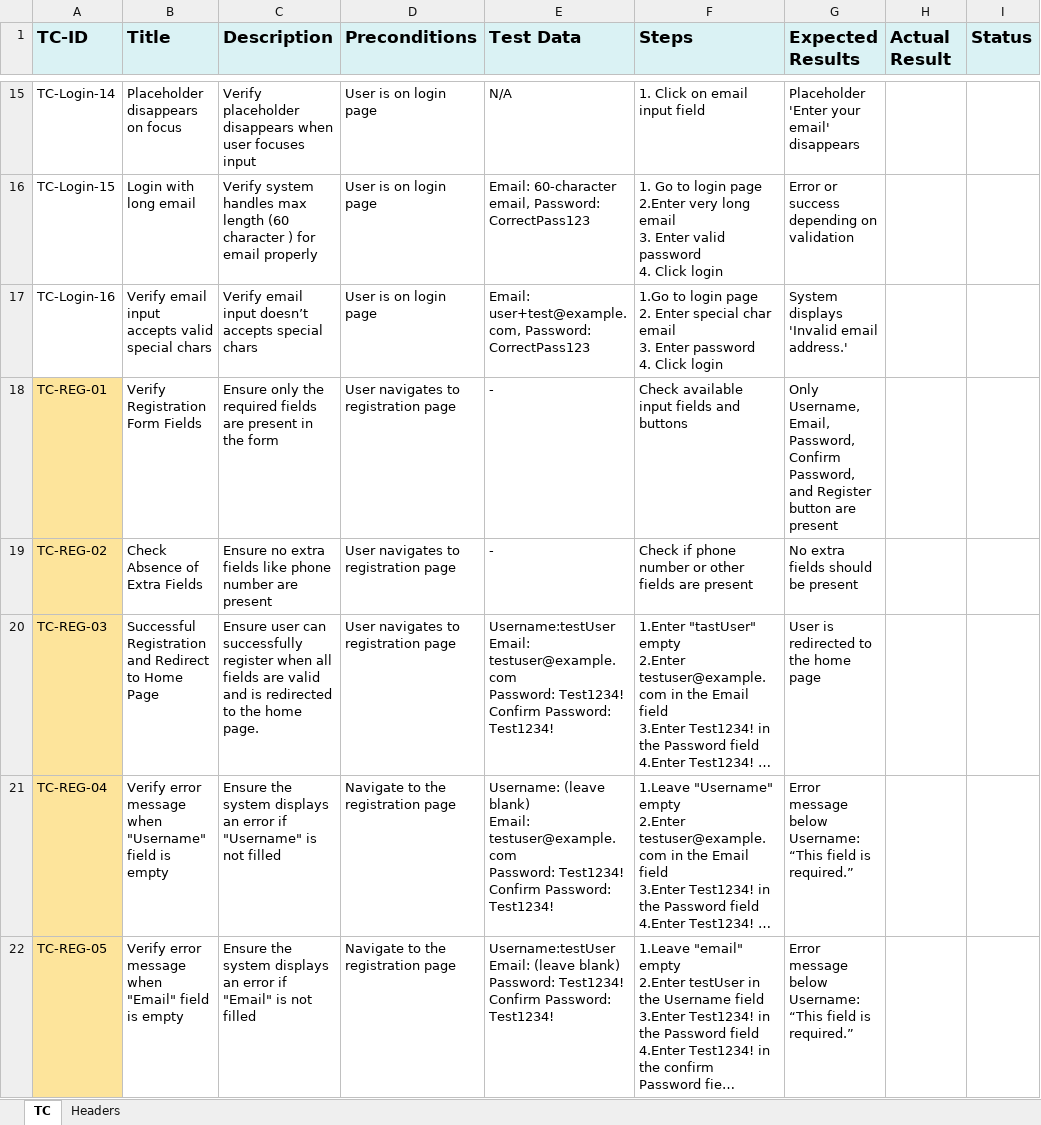
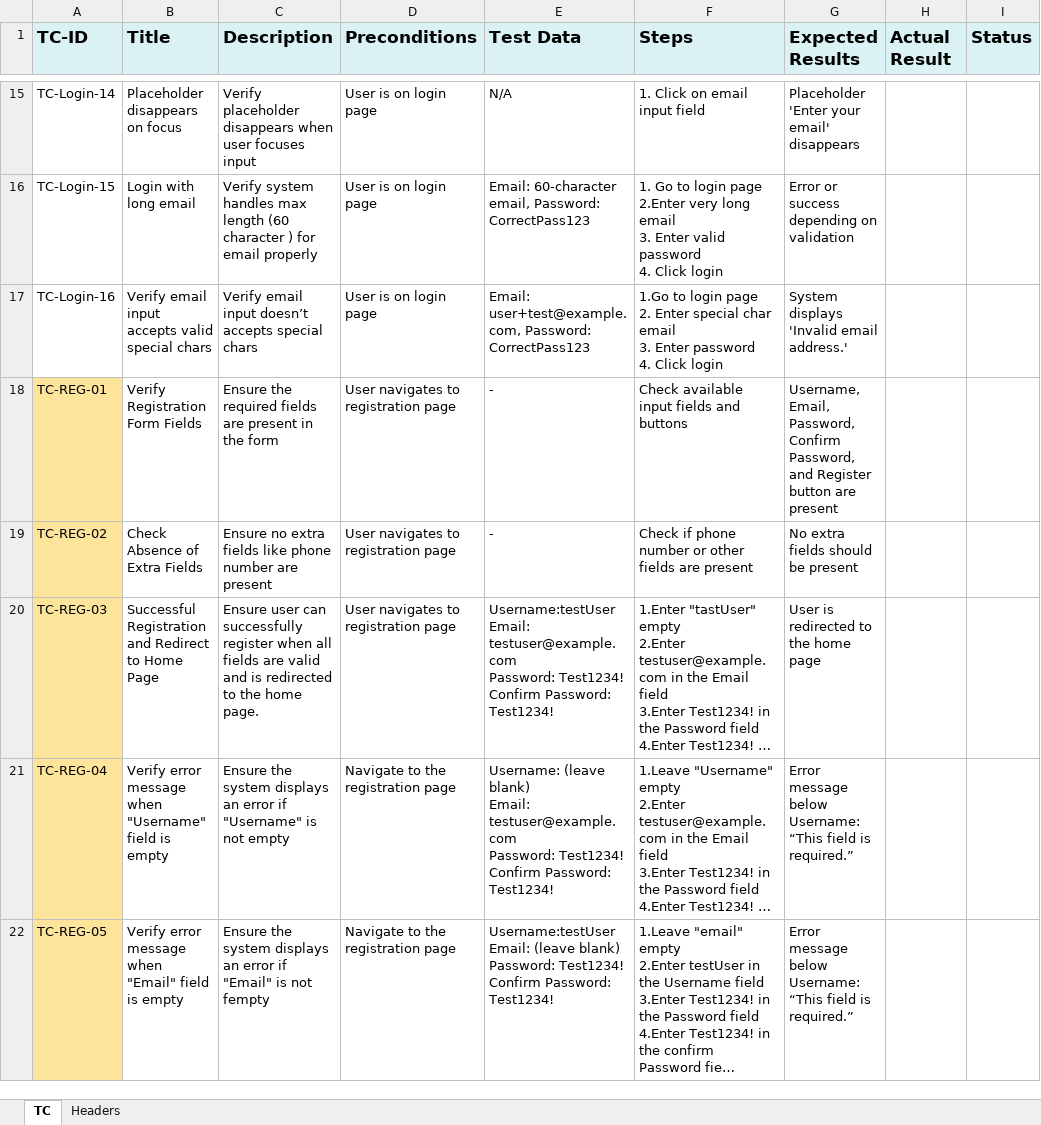
Before and after one commit to Mohamed-Mohsen98/Travel-Advisor-Web-Application, an Excel workbook: Requirments/TC_Travel_Advisor_Web_Application.xlsx, sheet TC, drawn as a sheet; only a part is shown, gaps mark what is left out; long unchanged cells end in …; values as stored, in another font and other column widths than the file's, no borders; table styles not drawn; the diff covers the shown part only; the diff names each change by its address in the sheet, - before the commit and + after, or states it on an @@ line.

```diff
--- a/Requirments/TC_Travel_Advisor_Web_Application.xlsx (sheet TC)
+++ b/Requirments/TC_Travel_Advisor_Web_Application.xlsx (sheet TC)
-C18 (Description): Ensure only the required…
+C18 (Description): Ensure the required…
-G18 (Expected Results): Only Username, Email,…
+G18 (Expected Results): Username, Email,…
-C21 (Description): …is not filled
+C21 (Description): …is not empty
-C22 (Description): …is not filled
+C22 (Description): …is not fempty
```
Also changed, not shown: 10 added rows and 24 edited cells elsewhere in this sheet, sheet Headers.
